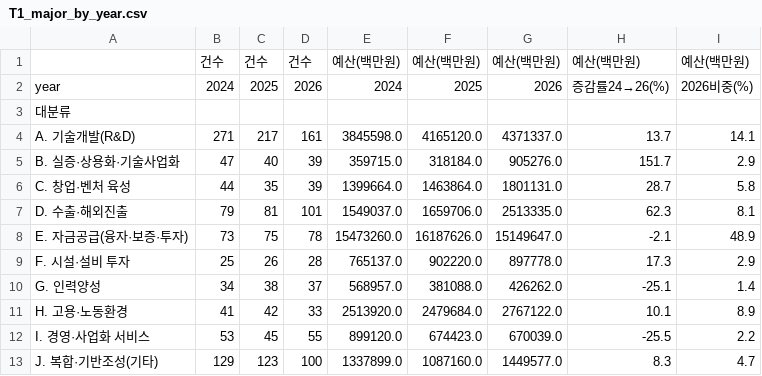
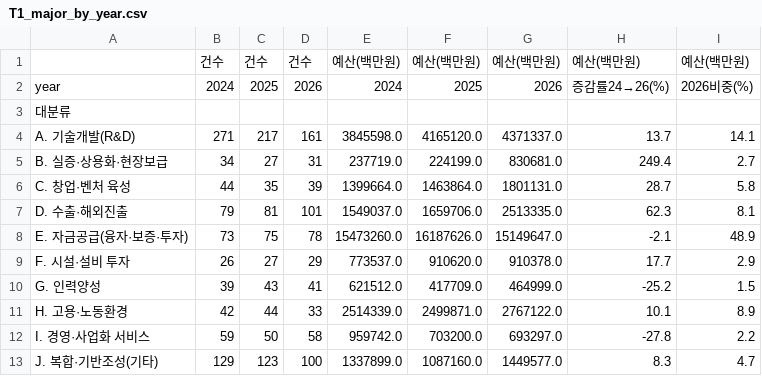
Before and after one commit to kosievalteam/kosi_evalteam, a CSV file: analysis/output/T1_major_by_year.csv, drawn as a sheet.

```diff
--- a/analysis/output/T1_major_by_year.csv
+++ b/analysis/output/T1_major_by_year.csv
@@ -4,3 +4,3 @@ year,2024,2025,2026,2024,2025,2026,증감률24→26(%),2026비중(%)
 A. 기술개발(R&D),271,217,161,3845598.0,4165120.0,4371337.0,13.7,14.1
-B. 실증·상용화·기술사업화,47,40,39,359715.0,318184.0,905276.0,151.7,2.9
+B. 실증·상용화·현장보급,34,27,31,237719.0,224199.0,830681.0,249.4,2.7
 C. 창업·벤처 육성,44,35,39,1399664.0,1463864.0,1801131.0,28.7,5.8
@@ -8,6 +8,6 @@ D. 수출·해외진출,79,81,101,1549037.0,1659706.0,2513335.0,62.3,8.1
 E. 자금공급(융자·보증·투자),73,75,78,15473260.0,16187626.0,15149647.0,-2.1,48.9
-F. 시설·설비 투자,25,26,28,765137.0,902220.0,897778.0,17.3,2.9
-G. 인력양성,34,38,37,568957.0,381088.0,426262.0,-25.1,1.4
-H. 고용·노동환경,41,42,33,2513920.0,2479684.0,2767122.0,10.1,8.9
-I. 경영·사업화 서비스,53,45,55,899120.0,674423.0,670039.0,-25.5,2.2
+F. 시설·설비 투자,26,27,29,773537.0,910620.0,910378.0,17.7,2.9
+G. 인력양성,39,43,41,621512.0,417709.0,464999.0,-25.2,1.5
+H. 고용·노동환경,42,44,33,2514339.0,2499871.0,2767122.0,10.1,8.9
+I. 경영·사업화 서비스,59,50,58,959742.0,703200.0,693297.0,-27.8,2.2
 J. 복합·기반조성(기타),129,123,100,1337899.0,1087160.0,1449577.0,8.3,4.7
```
Also changed, not shown: analysis/output/T2_mid_by_year.csv, analysis/output/T3_somewon_x_major_2026.csv, 12 other files.
